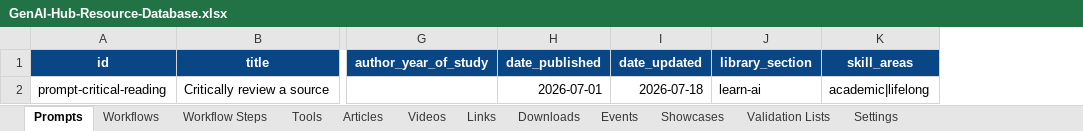
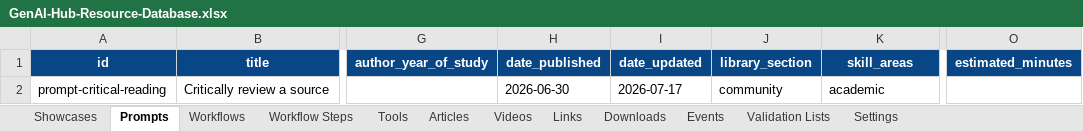
Before and after one commit to WillCrook/GenAI-Hub, an Excel workbook: tools/resource-publisher/GenAI-Hub-Resource-Database.xlsx, sheet Prompts, drawn as a sheet; only a part is shown, gaps mark what is left out; values as stored, in another font and other column widths than the file's, no borders; conditional formats and table styles not drawn; the diff names each change by its address in the sheet, - before the commit and + after, or states it on an @@ line.

```diff
--- a/tools/resource-publisher/GenAI-Hub-Resource-Database.xlsx (sheet Prompts)
+++ b/tools/resource-publisher/GenAI-Hub-Resource-Database.xlsx (sheet Prompts)
@@ sheet tab order changed: Showcases | Prompts | Workflows | Workflow Steps | Tools | Articles | Videos | Links | Downloads | Events | Validation Lists | Settings @@
+column O (estimated_minutes), empty
-H2 (date_published): 2026-07-01
+H2 (date_published): 2026-06-30
-I2 (date_updated): 2026-07-18
+I2 (date_updated): 2026-07-17
-J2 (library_section): learn-ai
+J2 (library_section): community
-K2 (skill_areas): academic|lifelong
+K2 (skill_areas): academic
```
Also changed, not shown: sheet Events, sheet Tools, sheet Validation Lists, sheet Links, sheet Showcases, sheet Articles, 5 more sheets, 2 other files.
